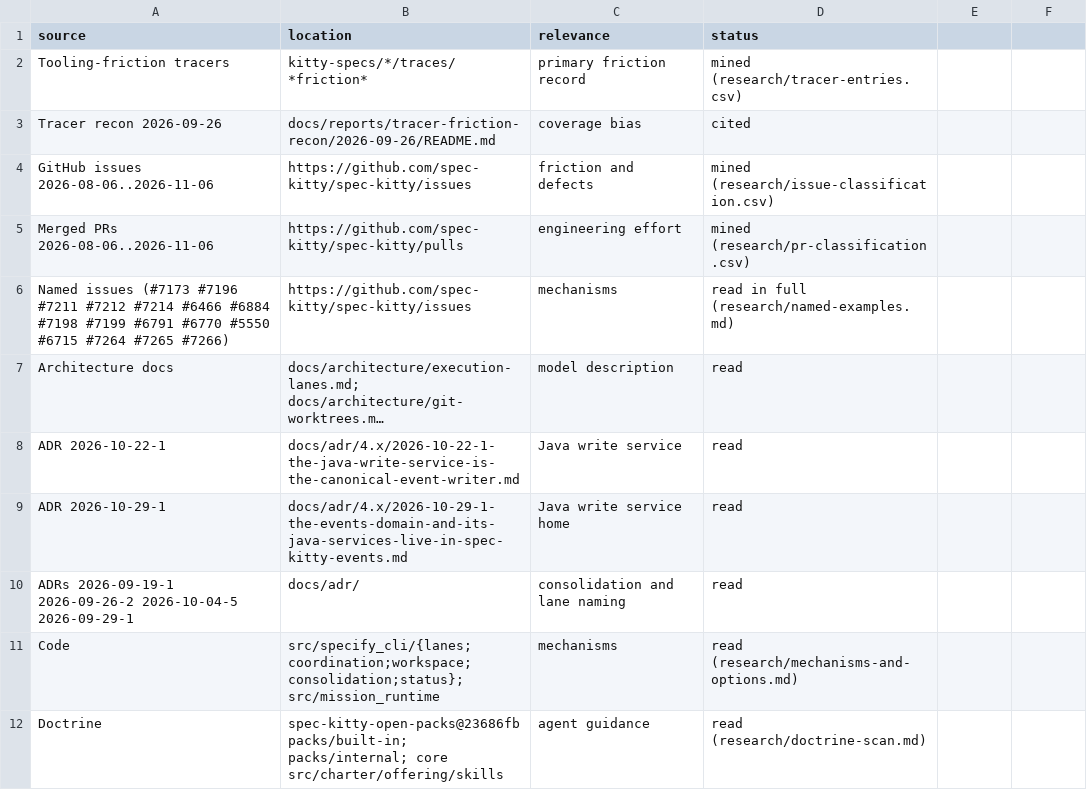
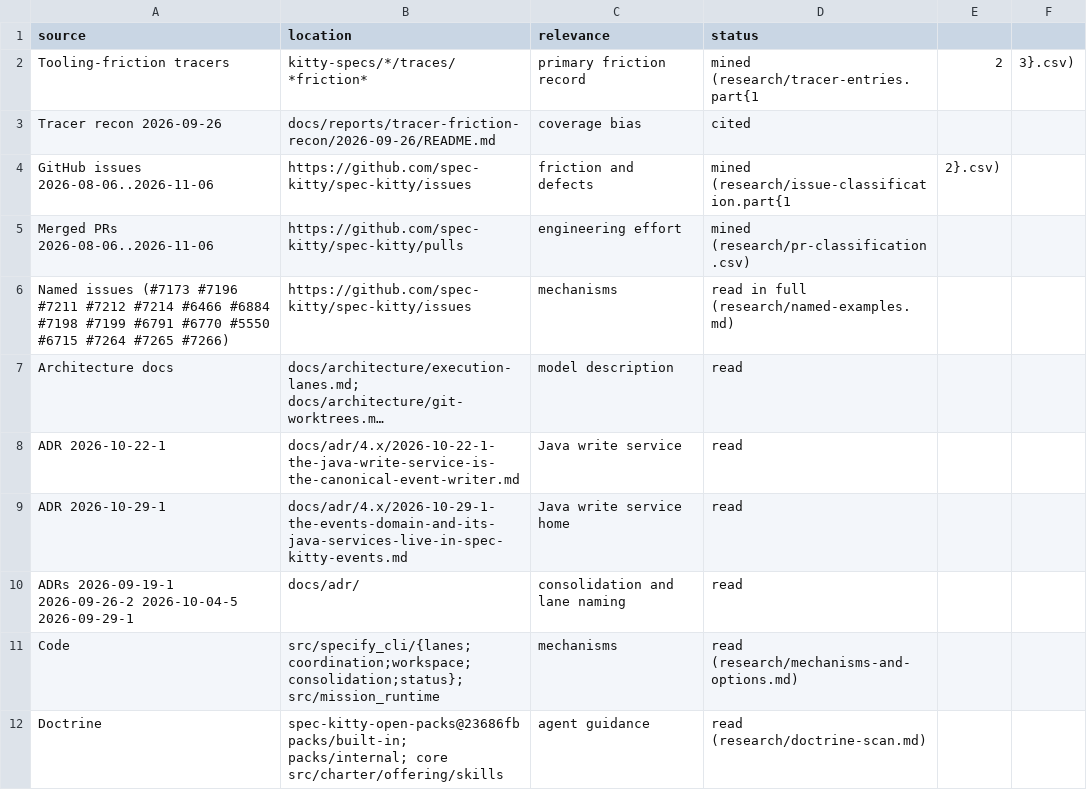
Before and after one commit to spec-kitty/spec-kitty, a CSV file: kitty-specs/lane-worktree-friction-research-01M6QS30/research/source-register.csv, drawn as a sheet; long unchanged cells end in ….

```diff
--- a/kitty-specs/lane-worktree-friction-research-01M6QS30/research/source-register.csv
+++ b/kitty-specs/lane-worktree-friction-research-01M6QS30/research/source-register.csv
@@ -1,5 +1,5 @@
 source,location,relevance,status
-Tooling-friction tracers,kitty-specs/*/traces/*friction*,primary friction record,mined (research/tracer-entries.csv)
+Tooling-friction tracers,kitty-specs/*/traces/*friction*,primary friction record,mined (research/tracer-entries.part{1,2,3}.csv)
 Tracer recon 2026-09-26,docs/reports/tracer-friction-recon/2026-09-26/README.md,coverage bias,cited
-GitHub issues 2026-08-06..2026-11-06,https://github.com/spec-kitty/spec-kitty/issues,friction and defects,mined (research/issue-classification.csv)
+GitHub issues 2026-08-06..2026-11-06,https://github.com/spec-kitty/spec-kitty/issues,friction and defects,mined (research/issue-classification.part{1,2}.csv)
 Merged PRs 2026-08-06..2026-11-06,https://github.com/spec-kitty/spec-kitty/pulls,engineering effort,mined (research/pr-classification.csv)
```
Also changed, not shown: 9 other files.
